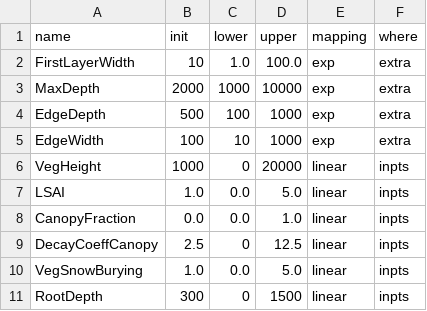
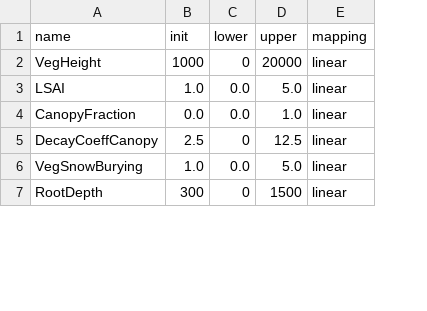
Before and after one commit to stefanocampanella/MHPC-project, a CSV file: data/parameters/all.csv, drawn as a sheet; only a part is shown; removed rows and columns are numbered as before the commit, all else as after; the diff names each change by its address in the sheet, - before the commit and + after, or states it on an @@ line.

```diff
--- a/data/parameters/all.csv
+++ b/data/parameters/all.csv
-column F (where), rows 6-11: all inpts
-row 2: FirstLayerWidth | 10 | 1.0 | 100.0 | exp | extra
-row 3: MaxDepth | 2000 | 1000 | 10000 | exp | extra
-row 4: EdgeDepth | 500 | 100 | 1000 | exp | extra
-row 5: EdgeWidth | 100 | 10 | 1000 | exp | extra
```
Also changed, not shown: data/parameters/testbed.csv, 17 other files.
